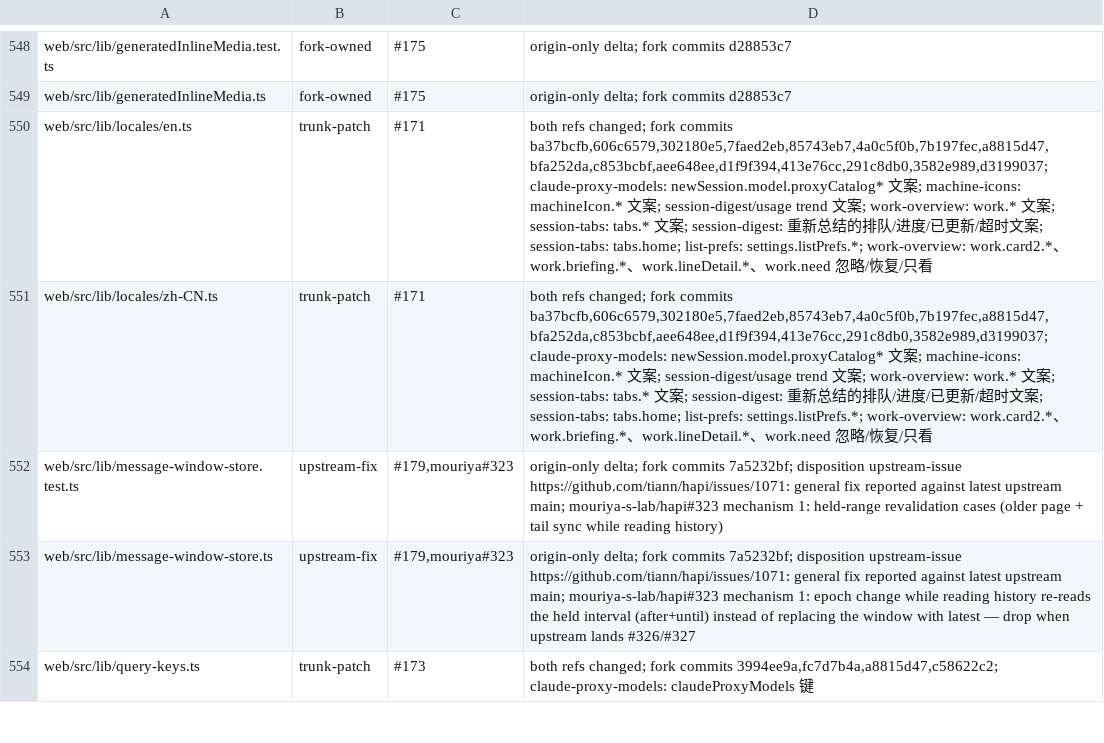
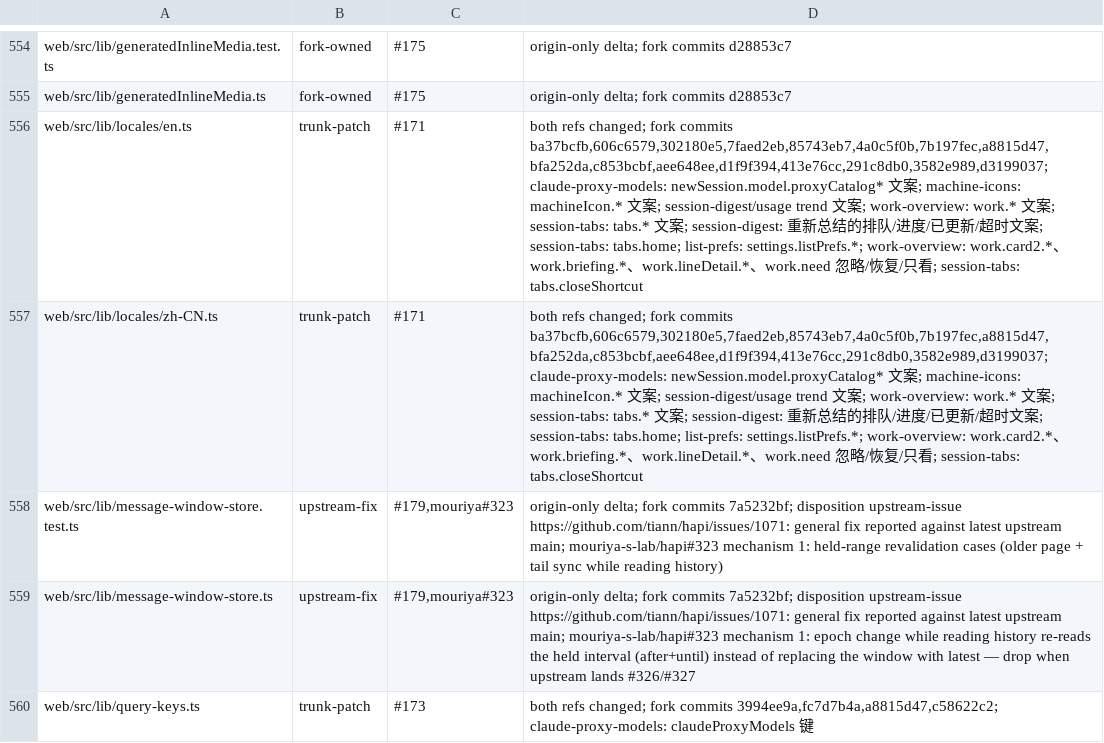
Before and after one commit to bobmcmxciv/hapi, a TSV file: fork-features/ownership.tsv, drawn as a sheet; only a part is shown, gaps mark what is left out; addresses are those after the commit; the diff covers the shown part only; the diff names each change by its address in the sheet, - before the commit and + after, or states it on an @@ line.

```diff
--- a/fork-features/ownership.tsv
+++ b/fork-features/ownership.tsv
-D556:D557: …只看
+D556:D557: …只看; session-tabs: tabs.closeShortcut
```
Also changed, not shown: 6 added rows and 6 edited cells elsewhere in this file.
